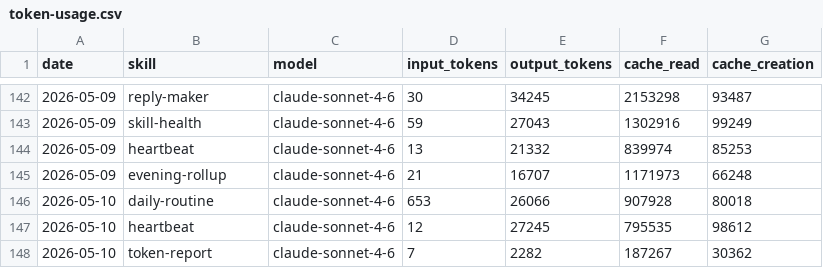
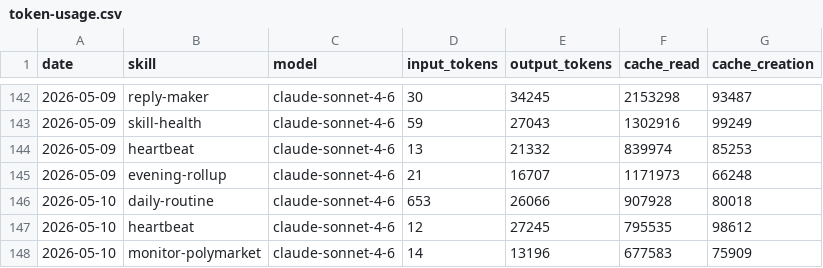
Before and after one commit to tomscaria/aeon, a CSV file: memory/token-usage.csv, drawn as a sheet; only a part is shown, gaps mark what is left out.

Commit message:
chore(monitor-polymarket): auto-commit 2026-05-10

```diff
--- a/memory/token-usage.csv
+++ b/memory/token-usage.csv
@@ -147,2 +147,2 @@ date,skill,model,input_tokens,output_tokens,cache_read,cache_creation
 2026-05-10,heartbeat,claude-sonnet-4-6,12,27245,795535,98612
-2026-05-10,token-report,claude-sonnet-4-6,7,2282,187267,30362
+2026-05-10,monitor-polymarket,claude-sonnet-4-6,14,13196,677583,75909
```
Also changed, not shown: 3 other files.
